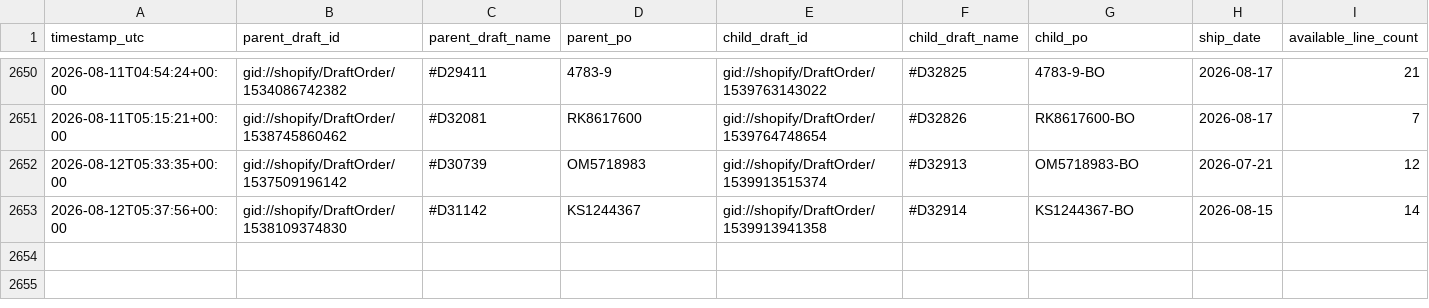
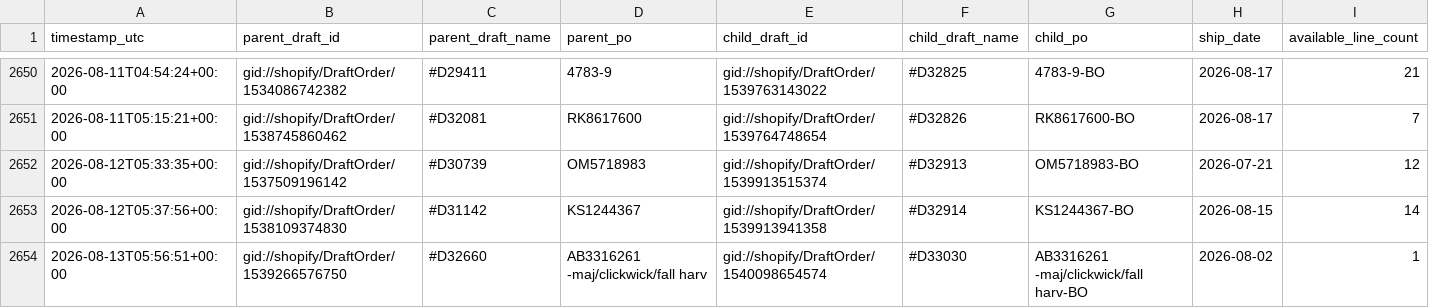
Before and after one commit to Pkirch1211/shopify-partial-instock-split, a CSV file: logs/partial_instock_split_history.csv, drawn as a sheet; only a part is shown, gaps mark what is left out; rows hold the shown columns only; the diff names each change by its address in the sheet, - before the commit and + after, or states it on an @@ line.

```diff
--- a/logs/partial_instock_split_history.csv
+++ b/logs/partial_instock_split_history.csv
+row 2654: 2026-08-13T05:56:51+00:00 | gid://shopify/DraftOrder/1539266576750 | #D32660 | AB3316261 -maj/clickwick/fall harv | gid://shopify/DraftOrder/1540098654574 | #D33030 | AB3316261 -maj/clickwick/fall harv-BO | 2026-08-02 | 1
```
